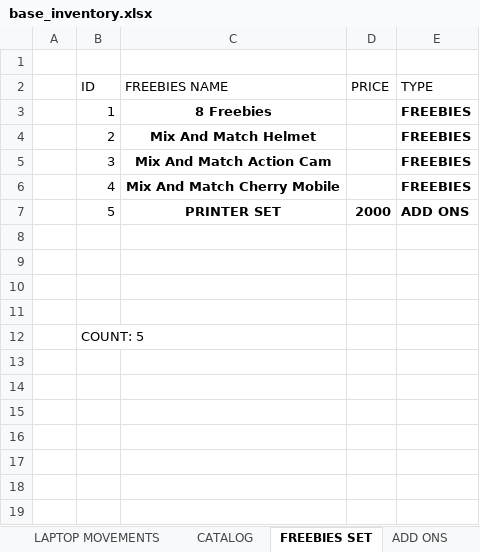
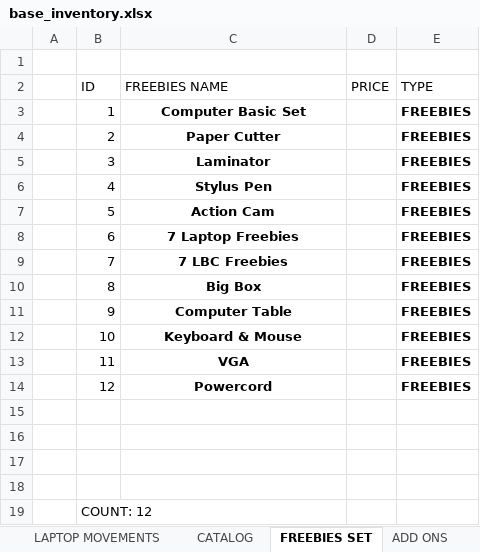
Before and after one commit to xxlllllllxx/real_enterprise, an Excel workbook: base/base_inventory.xlsx, sheet FREEBIES SET, drawn as a sheet; values as stored, in another font and other column widths than the file's, no borders; table styles not drawn; removed rows and columns are numbered as before the commit, all else as after; the diff names each change by its address in the sheet, - before the commit and + after, or states it on an @@ line.

```diff
--- a/base/base_inventory.xlsx (sheet FREEBIES SET)
+++ b/base/base_inventory.xlsx (sheet FREEBIES SET)
-C3 (FREEBIES NAME): 8 Freebies
+C3 (FREEBIES NAME): Computer Basic Set
-C4 (FREEBIES NAME): Mix And Match Helmet
+C4 (FREEBIES NAME): Paper Cutter
-C5 (FREEBIES NAME): Mix And Match Action Cam
+C5 (FREEBIES NAME): Laminator
-C6 (FREEBIES NAME): Mix And Match Cherry Mobile
+C6 (FREEBIES NAME): Stylus Pen
-row 7:  | 5 | PRINTER SET | 2000 | ADD ONS
+row 7:  | 5 | Action Cam |  | FREEBIES
+row 8:  | 6 | 7 Laptop Freebies |  | FREEBIES
+row 9:  | 7 | 7 LBC Freebies |  | FREEBIES
+row 10:  | 8 | Big Box |  | FREEBIES
+row 11:  | 9 | Computer Table |  | FREEBIES
+row 12:  | 10 | Keyboard & Mouse |  | FREEBIES
+row 13:  | 11 | VGA |  | FREEBIES
+row 14:  | 12 | Powercord |  | FREEBIES
-B19 (ID): COUNT: 5
+B19 (ID): COUNT: 12
```
Also changed, not shown: sheet CATALOG, sheet ADD ONS, hidden cells, office 1/DAILY_INVENTORY_OFFICE_1.xlsm, office 1/DAILY_SALES_LBC.xlsm, 6 other files.
